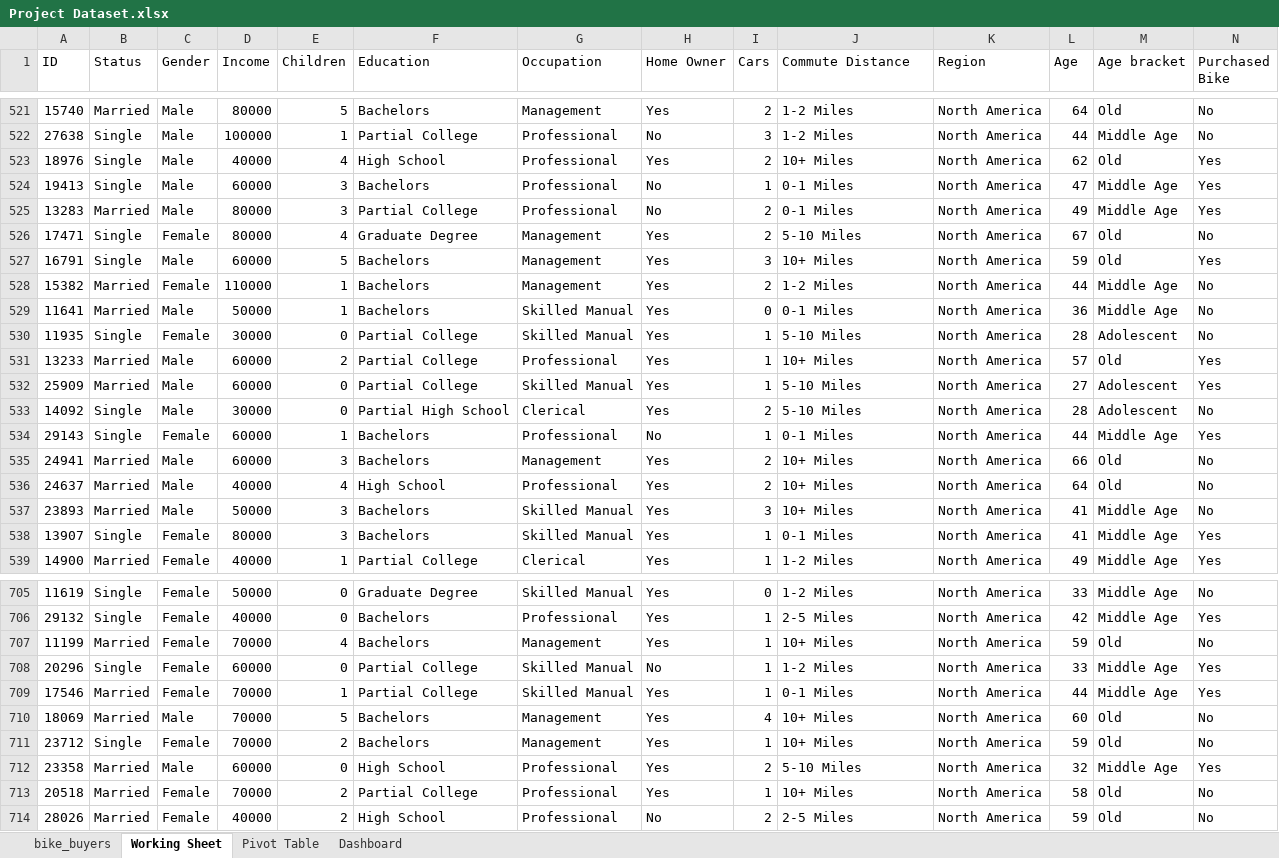
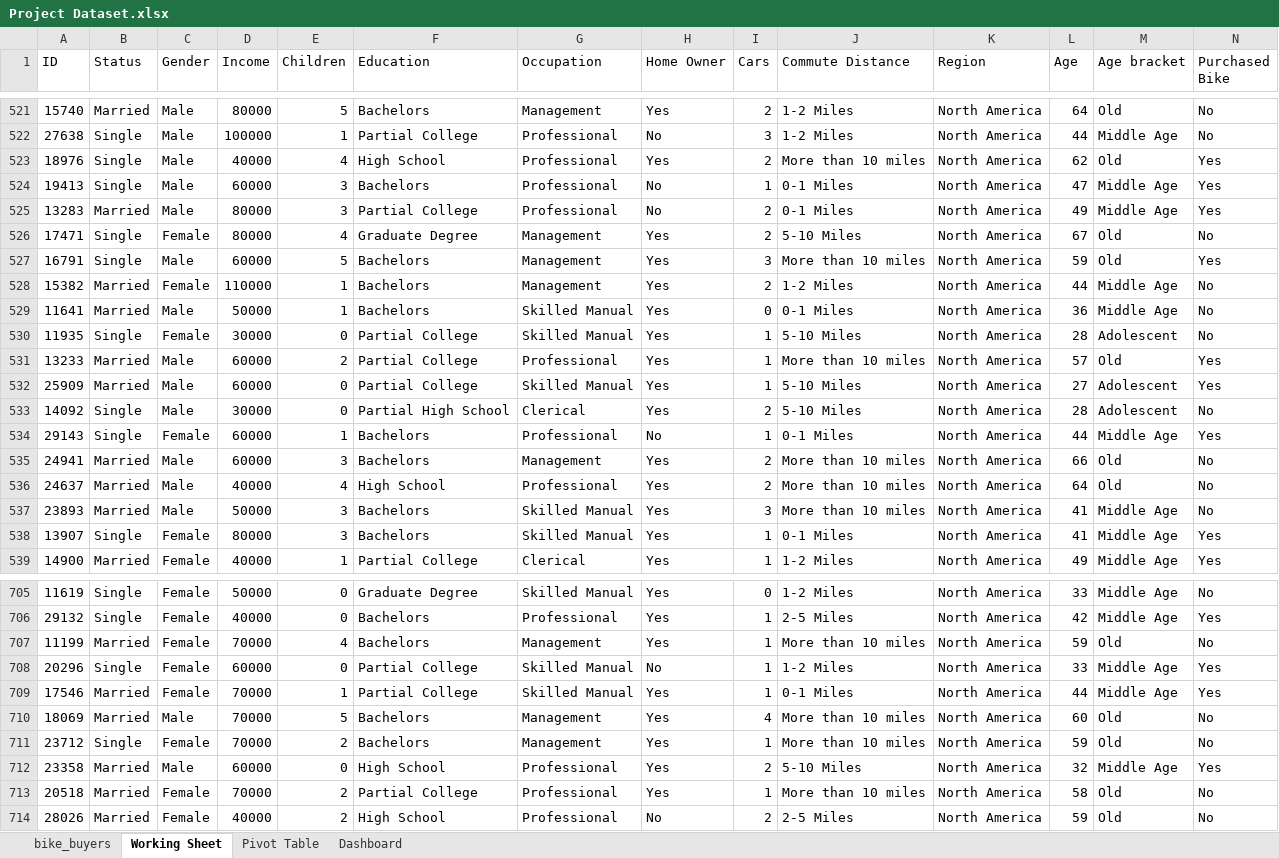
Before and after one commit to sayyedmujtaba/Data-Analysis-Bootcamp, an Excel workbook: Excel/Project Dataset.xlsx, sheet Working Sheet, drawn as a sheet; only a part is shown, gaps mark what is left out; values as stored, in another font and other column widths than the file's, no borders; the diff covers the shown part only; the diff names each change by its address in the sheet, - before the commit and + after, or states it on an @@ line.

```diff
--- a/Excel/Project Dataset.xlsx (sheet Working Sheet)
+++ b/Excel/Project Dataset.xlsx (sheet Working Sheet)
-J523 (Commute Distance): 10+ Miles
+J523 (Commute Distance): More than 10 miles
-J527 (Commute Distance): 10+ Miles
+J527 (Commute Distance): More than 10 miles
-J531 (Commute Distance): 10+ Miles
+J531 (Commute Distance): More than 10 miles
-J535:J537 (Commute Distance): 10+ Miles
+J535:J537 (Commute Distance): More than 10 miles
-J707 (Commute Distance): 10+ Miles
+J707 (Commute Distance): More than 10 miles
-J710:J711 (Commute Distance): 10+ Miles
+J710:J711 (Commute Distance): More than 10 miles
-J713 (Commute Distance): 10+ Miles
+J713 (Commute Distance): More than 10 miles
```
Also changed, not shown: 101 edited cells elsewhere in this sheet, sheet Pivot Table, charts or pictures, Progress tracker.xlsx.
